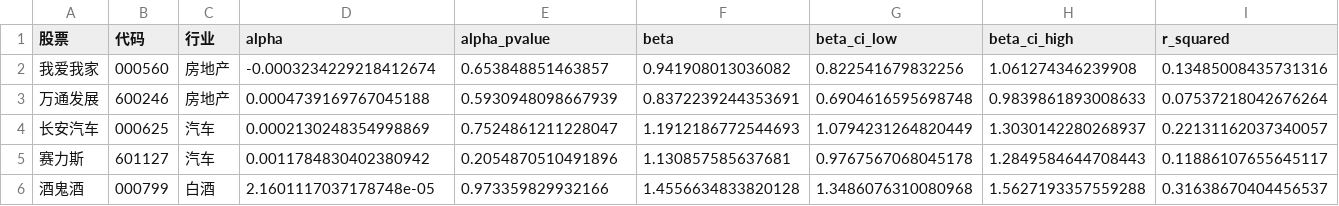
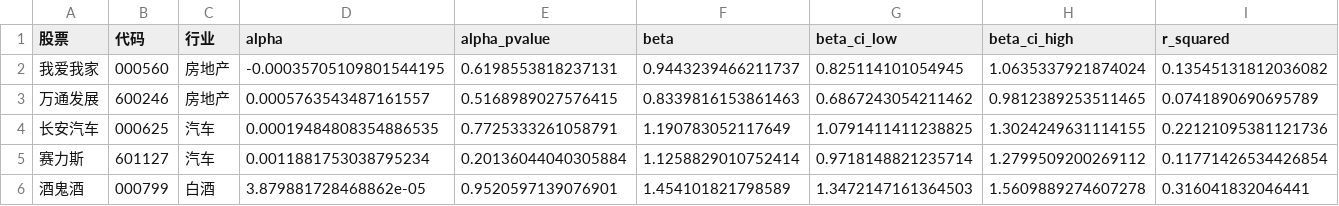
Before and after one commit to yangyx258/dshw-p01, a CSV file: output/capm_results.csv, drawn as a sheet; only a part is shown; the diff covers the shown part only.

```diff
--- a/output/capm_results.csv
+++ b/output/capm_results.csv
@@ -1,6 +1,6 @@
 股票,代码,行业,alpha,alpha_pvalue,beta,beta_ci_low,beta_ci_high,r_squared
-我爱我家,000560,房地产,-0.0003234229218412674,0.653848851463857,0.941908013036082,0.822541679832256,1.061274346239908,0.13485008435731316
-万通发展,600246,房地产,0.0004739169767045188,0.5930948098667939,0.8372239244353691,0.6904616595698748,0.9839861893008633,0.07537218042676264
-长安汽车,000625,汽车,0.0002130248354998869,0.7524861211228047,1.1912186772544693,1.0794231264820449,1.3030142280268937,0.22131162037340057
-赛力斯,601127,汽车,0.0011784830402380942,0.2054870510491896,1.130857585637681,0.9767567068045178,1.2849584644708443,0.11886107655645117
-酒鬼酒,000799,白酒,2.1601117037178748e-05,0.973359829932166,1.4556634833820128,1.3486076310080968,1.5627193357559288,0.31638670404456537
+我爱我家,000560,房地产,-0.00035705109801544195,0.6198553818237131,0.9443239466211737,0.825114101054945,1.0635337921874024,0.13545131812036082
+万通发展,600246,房地产,0.0005763543487161557,0.5168989027576415,0.8339816153861463,0.6867243054211462,0.9812389253511465,0.0741890690695789
+长安汽车,000625,汽车,0.00019484808354886535,0.7725333261058791,1.190783052117649,1.0791411411238825,1.3024249631114155,0.22121095381121736
+赛力斯,601127,汽车,0.0011881753038795234,0.20136044040305884,1.1258829010752414,0.9718148821235714,1.2799509200269112,0.11771426534426854
+酒鬼酒,000799,白酒,3.879881728468862e-05,0.9520597139076901,1.454101821798589,1.3472147161364503,1.5609889274607278,0.316041832046441
```
Also changed, not shown: 30 edited cells elsewhere in this file, data/clean/index_clean.csv, data/clean/stock_close_long.csv, 17 other files.
